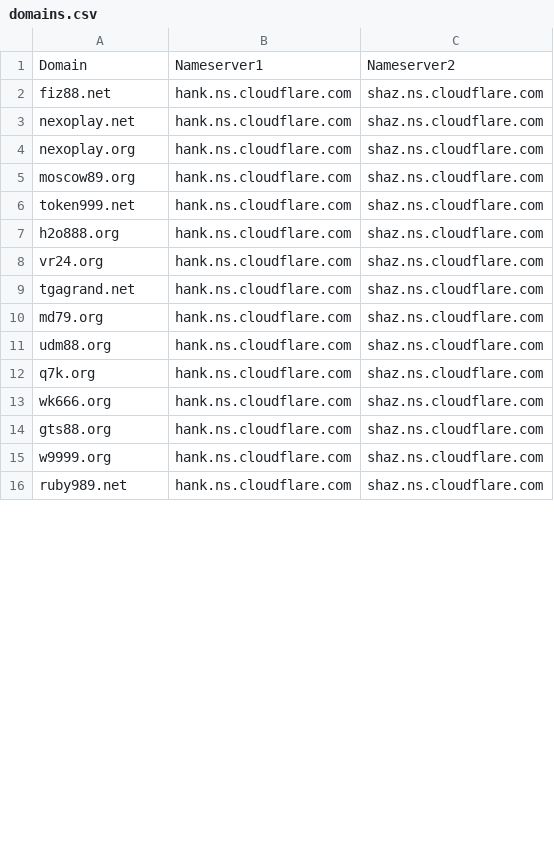
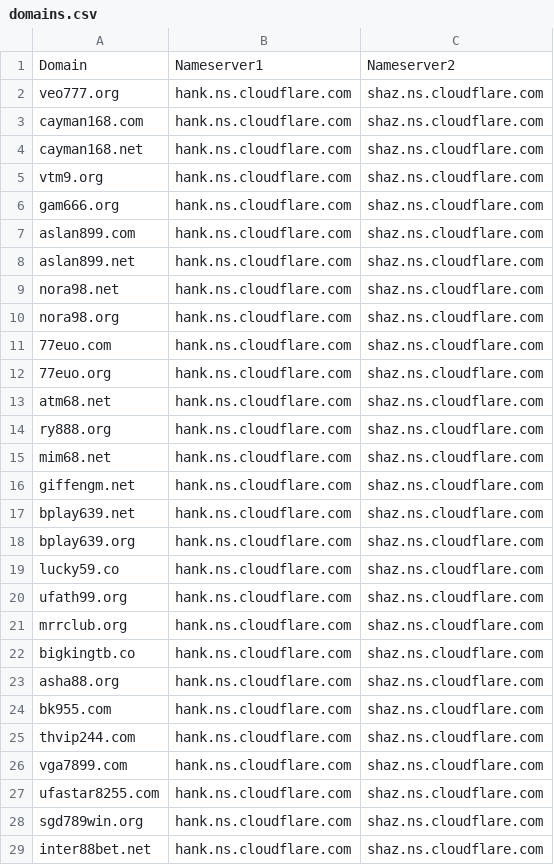
Before and after one commit to AnonymousVS/Spaceship-Bulk-NS-Change, a CSV file: domains.csv, drawn as a sheet; only a part is shown; the diff covers the shown part only.

Commit message:
Update domains.csv

```diff
--- a/domains.csv
+++ b/domains.csv
@@ -1,16 +1,29 @@
 Domain,Nameserver1,Nameserver2
-fiz88.net,hank.ns.cloudflare.com,shaz.ns.cloudflare.com
-nexoplay.net,hank.ns.cloudflare.com,shaz.ns.cloudflare.com
-nexoplay.org,hank.ns.cloudflare.com,shaz.ns.cloudflare.com
-moscow89.org,hank.ns.cloudflare.com,shaz.ns.cloudflare.com
-token999.net,hank.ns.cloudflare.com,shaz.ns.cloudflare.com
-h2o888.org,hank.ns.cloudflare.com,shaz.ns.cloudflare.com
-vr24.org,hank.ns.cloudflare.com,shaz.ns.cloudflare.com
-tgagrand.net,hank.ns.cloudflare.com,shaz.ns.cloudflare.com
-md79.org,hank.ns.cloudflare.com,shaz.ns.cloudflare.com
-udm88.org,hank.ns.cloudflare.com,shaz.ns.cloudflare.com
-q7k.org,hank.ns.cloudflare.com,shaz.ns.cloudflare.com
-wk666.org,hank.ns.cloudflare.com,shaz.ns.cloudflare.com
-gts88.org,hank.ns.cloudflare.com,shaz.ns.cloudflare.com
-w9999.org,hank.ns.cloudflare.com,shaz.ns.cloudflare.com
-ruby989.net,hank.ns.cloudflare.com,shaz.ns.cloudflare.com
+veo777.org,hank.ns.cloudflare.com,shaz.ns.cloudflare.com
+cayman168.com,hank.ns.cloudflare.com,shaz.ns.cloudflare.com
+cayman168.net,hank.ns.cloudflare.com,shaz.ns.cloudflare.com
+vtm9.org,hank.ns.cloudflare.com,shaz.ns.cloudflare.com
+gam666.org,hank.ns.cloudflare.com,shaz.ns.cloudflare.com
+aslan899.com,hank.ns.cloudflare.com,shaz.ns.cloudflare.com
+aslan899.net,hank.ns.cloudflare.com,shaz.ns.cloudflare.com
+nora98.net,hank.ns.cloudflare.com,shaz.ns.cloudflare.com
+nora98.org,hank.ns.cloudflare.com,shaz.ns.cloudflare.com
+77euo.com,hank.ns.cloudflare.com,shaz.ns.cloudflare.com
+77euo.org,hank.ns.cloudflare.com,shaz.ns.cloudflare.com
+atm68.net,hank.ns.cloudflare.com,shaz.ns.cloudflare.com
+ry888.org,hank.ns.cloudflare.com,shaz.ns.cloudflare.com
+mim68.net,hank.ns.cloudflare.com,shaz.ns.cloudflare.com
+giffengm.net,hank.ns.cloudflare.com,shaz.ns.cloudflare.com
+bplay639.net,hank.ns.cloudflare.com,shaz.ns.cloudflare.com
+bplay639.org,hank.ns.cloudflare.com,shaz.ns.cloudflare.com
+lucky59.co,hank.ns.cloudflare.com,shaz.ns.cloudflare.com
+ufath99.org,hank.ns.cloudflare.com,shaz.ns.cloudflare.com
+mrrclub.org,hank.ns.cloudflare.com,shaz.ns.cloudflare.com
+bigkingtb.co,hank.ns.cloudflare.com,shaz.ns.cloudflare.com
+asha88.org,hank.ns.cloudflare.com,shaz.ns.cloudflare.com
+bk955.com,hank.ns.cloudflare.com,shaz.ns.cloudflare.com
+thvip244.com,hank.ns.cloudflare.com,shaz.ns.cloudflare.com
+vga7899.com,hank.ns.cloudflare.com,shaz.ns.cloudflare.com
+ufastar8255.com,hank.ns.cloudflare.com,shaz.ns.cloudflare.com
+sgd789win.org,hank.ns.cloudflare.com,shaz.ns.cloudflare.com
+inter88bet.net,hank.ns.cloudflare.com,shaz.ns.cloudflare.com
```
Also changed, not shown: 3 added rows and 1 edited cell elsewhere in this file.
